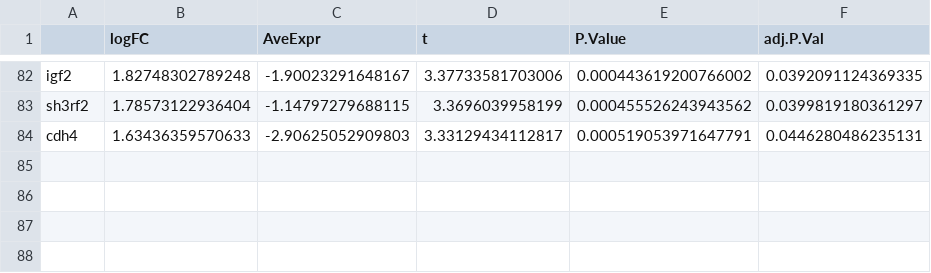
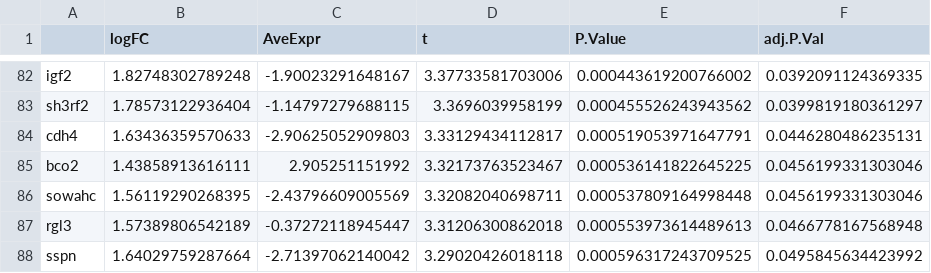
Before and after one commit to AneLivB/GEP, a CSV file: GenesGO/Upregulated_lhs.csv, drawn as a sheet; only a part is shown, gaps mark what is left out; the diff names each change by its address in the sheet, - before the commit and + after, or states it on an @@ line.

```diff
--- a/GenesGO/Upregulated_lhs.csv
+++ b/GenesGO/Upregulated_lhs.csv
+row 85: bco2 | 1.43858913616111 | 2.905251151992 | 3.32173763523467 | 0.000536141822645225 | 0.0456199331303046
+row 86: sowahc | 1.56119290268395 | -2.43796609005569 | 3.32082040698711 | 0.000537809164998448 | 0.0456199331303046
+row 87: rgl3 | 1.57389806542189 | -0.37272118945447 | 3.31206300862018 | 0.000553973614489613 | 0.0466778167568948
+row 88: sspn | 1.64029759287664 | -2.71397062140042 | 3.29020426018118 | 0.000596317243709525 | 0.0495845634423992
```
Also changed, not shown: GenesGO/Downregulated_lhs.csv, 1 other file.
